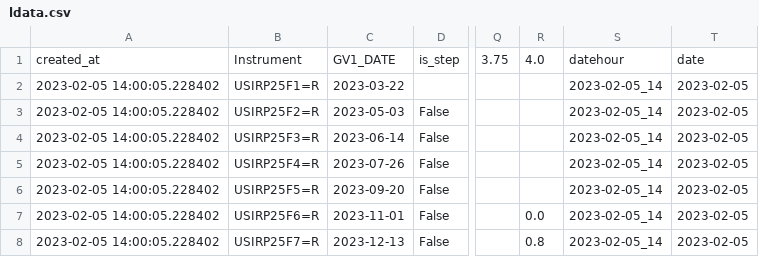
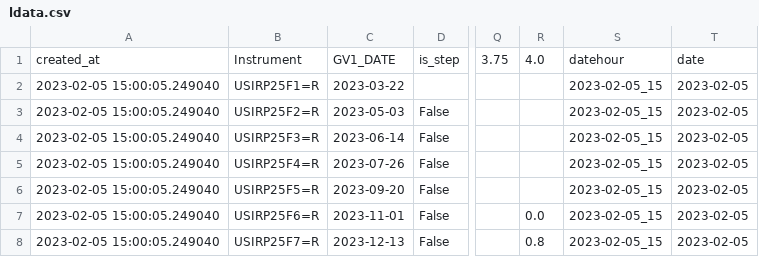
Before and after one commit to etq-quant/dashboard, a CSV file: irpr/ldata.csv, drawn as a sheet; only a part is shown, gaps mark what is left out; the diff names each change by its address in the sheet, - before the commit and + after, or states it on an @@ line.

```diff
--- a/irpr/ldata.csv
+++ b/irpr/ldata.csv
-A2:A8: 2023-02-05 14:00:05.228402
+A2:A8: 2023-02-05 15:00:05.249040
-S2:S8: 2023-02-05_14
+S2:S8: 2023-02-05_15
```
Also changed, not shown: irpr/data.csv, 1 other file.
